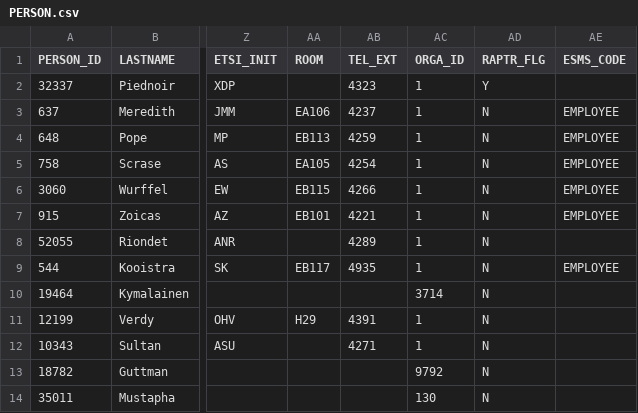
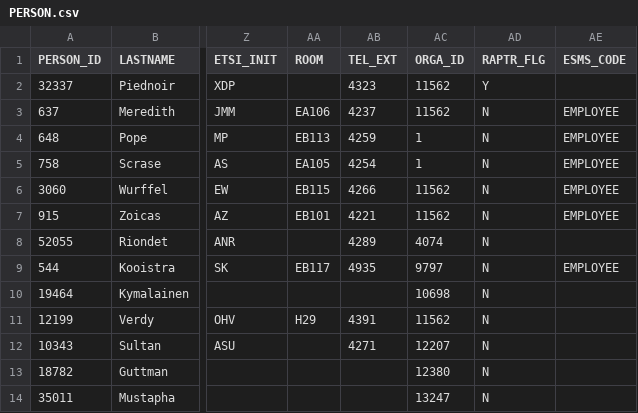
Before and after one commit to mathieumomal/test, a CSV file: WCF Services/UserRightsService/UserRightsService.Tests/Database/DSDB/PERSON.csv, drawn as a sheet; only a part is shown, gaps mark what is left out; the diff names each change by its address in the sheet, - before the commit and + after, or states it on an @@ line.

Commit message:
artf1538598 - New Role 'U3GPPMember' added to grant Delegate rights

```diff
--- a/WCF Services/UserRightsService/UserRightsService.Tests/Database/DSDB/PERSON.csv
+++ b/WCF Services/UserRightsService/UserRightsService.Tests/Database/DSDB/PERSON.csv
-AC2:AC3 (ORGA_ID): 1
+AC2:AC3 (ORGA_ID): 11562
-AC6:AC7 (ORGA_ID): 1
+AC6:AC7 (ORGA_ID): 11562
-AC8 (ORGA_ID): 1
+AC8 (ORGA_ID): 4074
-AC9 (ORGA_ID): 1
+AC9 (ORGA_ID): 9797
-AC10 (ORGA_ID): 3714
+AC10 (ORGA_ID): 10698
-AC11 (ORGA_ID): 1
+AC11 (ORGA_ID): 11562
-AC12 (ORGA_ID): 1
+AC12 (ORGA_ID): 12207
-AC13 (ORGA_ID): 9792
+AC13 (ORGA_ID): 12380
-AC14 (ORGA_ID): 130
+AC14 (ORGA_ID): 13247
```
Also changed, not shown: WCF Services/UserRightsService/UserRightsService.Tests/Database/DSDB/PERSON_IN_LIST.csv, 28 other files.
